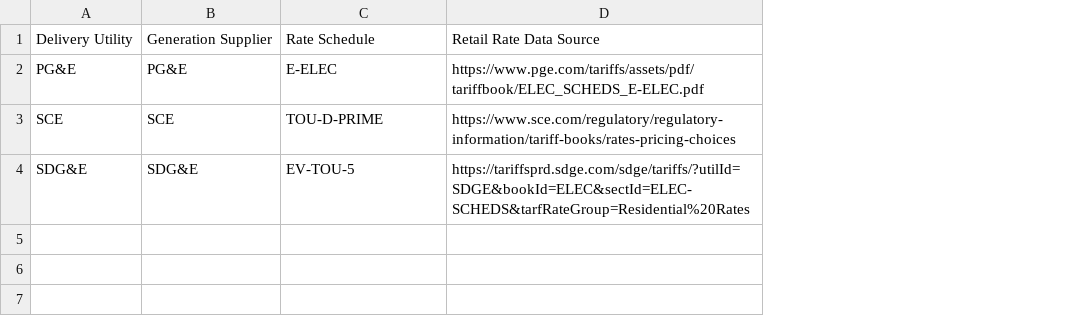
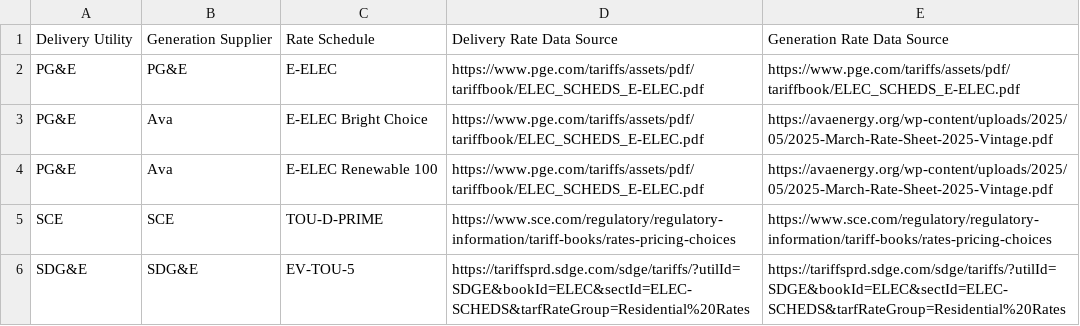
Before and after one commit to RyanCMann/ACC_to_NBT_ECR, a CSV file: Retail Rate Creation/Retail Rates/Retail Rate Data Sources.csv, drawn as a sheet; addresses are those after the commit; the diff names each change by its address in the sheet, - before the commit and + after, or states it on an @@ line.

Commit message:
Retail Rates - Data Sources Update
Reformatted Retail Rate Data Sources to include one column for the Delivery Rate Data Source and one for the Generation Rate Data Source. Added Ava rate data sources.

```diff
--- a/Retail Rate Creation/Retail Rates/Retail Rate Data Sources.csv
+++ b/Retail Rate Creation/Retail Rates/Retail Rate Data Sources.csv
+column E, rows 1-2: Generation Rate Data Source | https://www.pge.com/tariffs/assets/pdf/tariffbook/ELEC_SCHEDS_E-ELEC.pdf; rows 5-6: https://www.sce.com/regulatory/regulatory-information/tariff-books/rates-pricing-choices | https://tariffsprd.sdge.com/sdge/tariffs/?utilId=SDGE&bookId=ELEC&sectId=ELEC-SCHEDS&tarfRateGroup=Residential%20Rates
-D1: Retail Rate Data Source
+D1: Delivery Rate Data Source
+row 3: PG&E | Ava | E-ELEC Bright Choice | https://www.pge.com/tariffs/assets/pdf/tariffbook/ELEC_SCHEDS_E-ELEC.pdf | https://avaenergy.org/wp-content/uploads/2025/05/2025-March-Rate-Sheet-2025-Vintage.pdf
+row 4: PG&E | Ava | E-ELEC Renewable 100 | https://www.pge.com/tariffs/assets/pdf/tariffbook/ELEC_SCHEDS_E-ELEC.pdf | https://avaenergy.org/wp-content/uploads/2025/05/2025-March-Rate-Sheet-2025-Vintage.pdf
```
